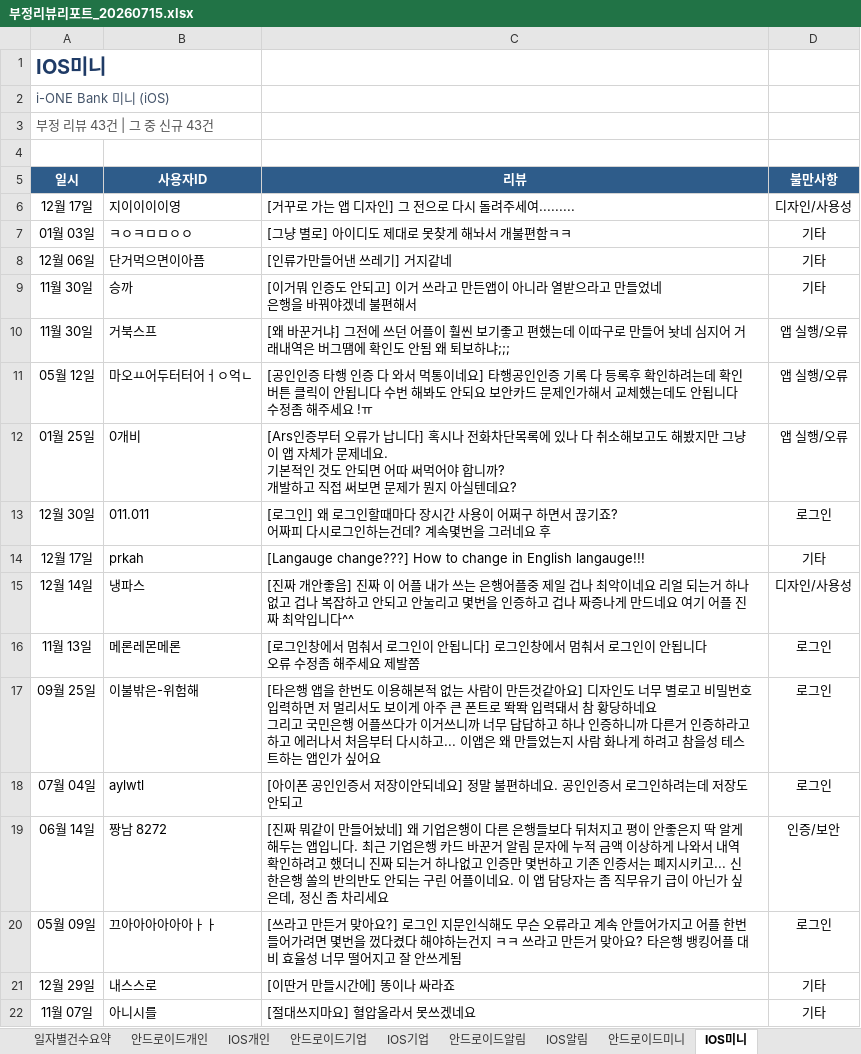
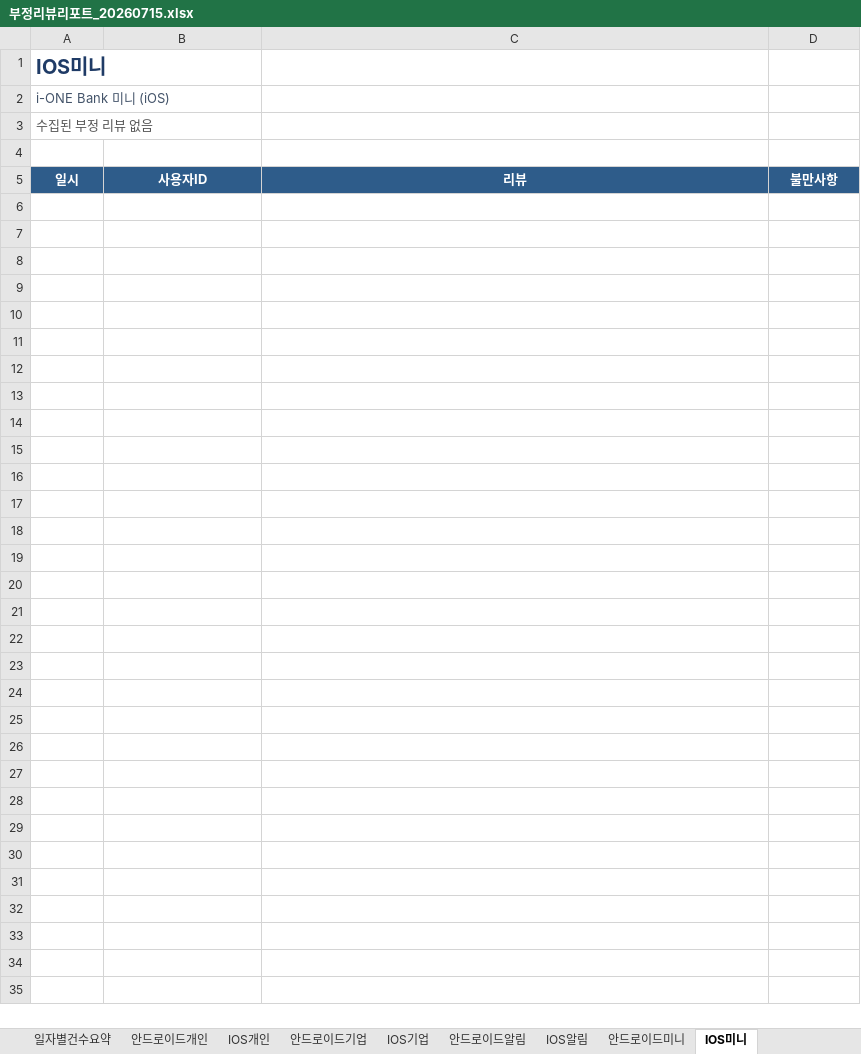
Before and after one commit to Hi-Hub/ibk_review_monitor, an Excel workbook: reports/부정리뷰리포트_20260715.xlsx, sheet IOS미니, drawn as a sheet; only a part is shown; values as stored, in another font and other column widths than the file's, no borders; ↵ is a line break in a cell; the diff covers the shown part only; the diff names each change by its address in the sheet, - before the commit and + after, or states it on an @@ line.

```diff
--- a/reports/부정리뷰리포트_20260715.xlsx (sheet IOS미니)
+++ b/reports/부정리뷰리포트_20260715.xlsx (sheet IOS미니)
-A3: 부정 리뷰 43건 | 그 중 신규 43건
+A3: 수집된 부정 리뷰 없음
-row 6: 12월 17일 | 지이이이이영 | [거꾸로 가는 앱 디자인] 그 전으로 다시 돌려주세여......... | 디자인/사용성
-row 7: 01월 03일 | ㅋㅇㅋㅁㅁㅇㅇ | [그냥 별로] 아이디도 제대로 못찾게 해놔서 개불편함ㅋㅋ | 기타
-row 8: 12월 06일 | 단거먹으면이아픔 | [인류가만들어낸 쓰레기] 거지같네 | 기타
-row 9: 11월 30일 | 승까 | [이거뭐 인증도 안되고] 이거 쓰라고 만든앱이 아니라 열받으라고 만들었네 ↵ 은행을 바꿔야겠네 불편해서 | 기타
-row 10: 11월 30일 | 거북스프 | [왜 바꾼거냐] 그전에 쓰던 어플이 훨씬 보기좋고 편했는데 이따구로 만들어 놧네 심지어 거래내역은 버그땜에 확인도 안됨 왜 퇴보하냐;;; | 앱 실행/오류
-row 11: 05월 12일 | 마오ㅛ어두터터어ㅓㅇ억ㄴ | [공인인증 타행 인증 다 와서 먹통이네요] 타행공인인증 기록 다 등록후 확인하려는데 확인 버튼 클릭이 안됩니다 수번 해봐도 안되요 보안카드 문제인가해서 교체했는데도 안됩니다 수정좀 해주세요 !ㅠ | 앱 실행/오류
-row 12: 01월 25일 | 0개비 | [Ars인증부터 오류가 납니다] 혹시나 전화차단목록에 있나 다 취소해보고도 해봤지만 그냥 이 앱 자체가 문제네요. ↵ 기본적인 것도 안되면 어따 써먹어야 합니까? ↵ 개발하고 직접 써보면 문제가 뭔지 아실텐데요? | 앱 실행/오류
-row 13: 12월 30일 | 011.011 | [로그인] 왜 로그인할때마다 장시간 사용이 어쩌구 하면서 끊기죠? ↵ 어짜피 다시로그인하는건데? 계속몇번을 그러네요 후 | 로그인
-row 14: 12월 17일 | prkah | [Langauge change???] How to change in English langauge!!! | 기타
-row 15: 12월 14일 | 냉파스 | [진짜 개안좋음] 진짜 이 어플 내가 쓰는 은행어플중 제일 겁나 최악이네요 리얼 되는거 하나없고 겁나 복잡하고 안되고 안눌리고 몇번을 인증하고 겁나 짜증나게 만드네요 여기 어플 진짜 최악입니다^^ | 디자인/사용성
-row 16: 11월 13일 | 메론레몬메론 | [로그인창에서 멈춰서 로그인이 안됩니다] 로그인창에서 멈춰서 로그인이 안됩니다 ↵ 오류 수정좀 해주세요 제발쫌 | 로그인
-row 17: 09월 25일 | 이불밖은-위험해 | [타은행 앱을 한번도 이용해본적 없는 사람이 만든것같아요] 디자인도 너무 별로고 비밀번호 입력하면 저 멀리서도 보이게 아주 큰 폰트로 똭똭 입력돼서 참 황당하네요 ↵ 그리고 국민은행 어플쓰다가 이거쓰니까 너무 답답하고 하나 인증하니까 다른거 인증하라고 하고 에러나서 처음부터 다시하고... 이앱은 왜 만들었는지 사람 화나게 하려고 참을성 테스트하는 앱인가 싶어요 | 로그인
-row 18: 07월 04일 | aylwtl | [아이폰 공인인증서 저장이안되네요] 정말 불편하네요. 공인인증서 로그인하려는데 저장도안되고 | 로그인
-row 19: 06월 14일 | 짱남 8272 | [진짜 뭐같이 만들어놨네] 왜 기업은행이 다른 은행들보다 뒤처지고 평이 안좋은지 딱 알게 해두는 앱입니다. 최근 기업은행 카드 바꾼거 알림 문자에 누적 금액 이상하게 나와서 내역확인하려고 했더니 진짜 되는거 하나없고 인증만 몇번하고 기존 인증서는 폐지시키고... 신한은행 쏠의 반의반도 안되는 구린 어플이네요. 이 앱 담당자는 좀 직무유기 급이 아닌가 싶은데, 정신 좀 차리세요 | 인증/보안
-row 20: 05월 09일 | 끄아아아아아아ㅏㅏ | [쓰라고 만든거 맞아요?] 로그인 지문인식해도 무슨 오류라고 계속 안들어가지고 어플 한번 들어가려면 몇번을 껐다켰다 해야하는건지 ㅋㅋ 쓰라고 만든거 맞아요? 타은행 뱅킹어플 대비 효율성 너무 떨어지고 잘 안쓰게됨 | 로그인
-row 21: 12월 29일 | 내스스로 | [이딴거 만들시간에] 똥이나 싸라죠 | 기타
-row 22: 11월 07일 | 아니시를 | [절대쓰지마요] 혈압올라서 못쓰겠네요 | 기타
```
Also changed, not shown: 26 removed rows elsewhere in this sheet, sheet 일자별건수요약, sheet 안드로이드개인, sheet 안드로이드글로벌, sheet 안드로이드알림, sheet 안드로이드기업, sheet 안드로이드미니, 3 other files.
